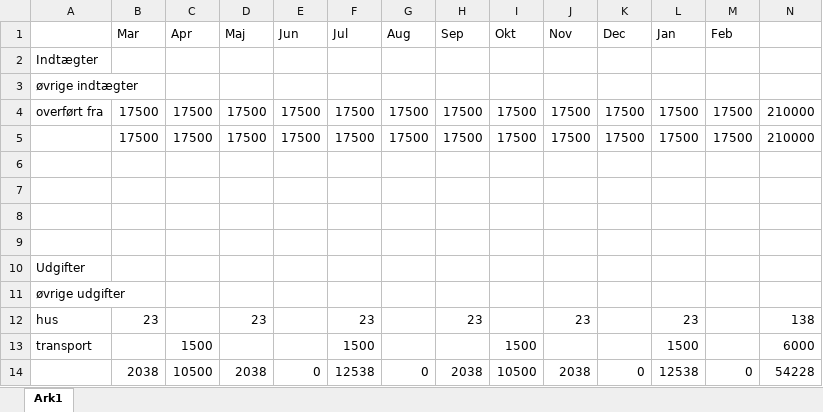
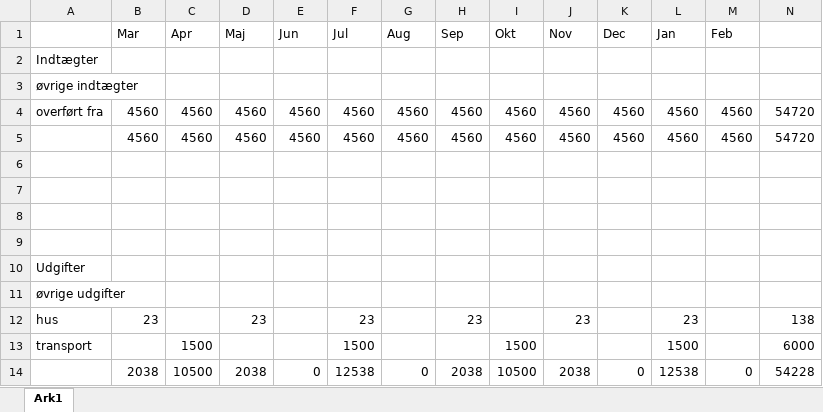
Before and after one commit to Woodhouse91/med10, an Excel workbook: Assets/Excel Budget/test.xlsx, sheet Ark1, drawn as a sheet; values as stored, in another font and other column widths than the file's, no borders; removed rows and columns are numbered as before the commit, all else as after; the diff names each change by its address in the sheet, - before the commit and + after, or states it on an @@ line.

Commit message:
ændret i et excel ark Test

```diff
--- a/Assets/Excel Budget/test.xlsx (sheet Ark1)
+++ b/Assets/Excel Budget/test.xlsx (sheet Ark1)
-row 4: overført fra | 17500 | 17500 | 17500 | 17500 | 17500 | 17500 | 17500 | 17500 | 17500 | 17500 | 17500 | 17500 | 210000
-row 5:  | 17500 | 17500 | 17500 | 17500 | 17500 | 17500 | 17500 | 17500 | 17500 | 17500 | 17500 | 17500 | 210000
+row 4: overført fra | 4560 | 4560 | 4560 | 4560 | 4560 | 4560 | 4560 | 4560 | 4560 | 4560 | 4560 | 4560 | 54720
+row 5:  | 4560 | 4560 | 4560 | 4560 | 4560 | 4560 | 4560 | 4560 | 4560 | 4560 | 4560 | 4560 | 54720
```
Also changed, not shown: 1 other file.
